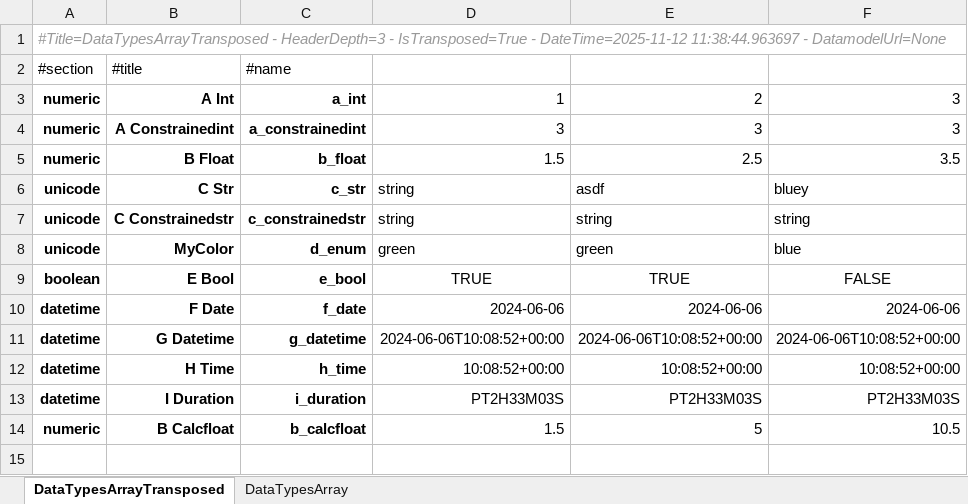
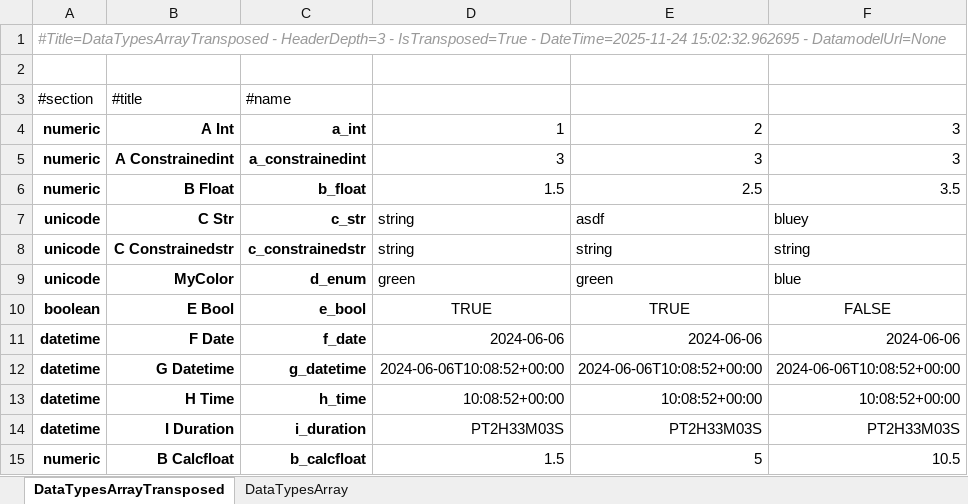
Before and after one commit to maxfordham/xlsxdatagrid, an Excel workbook: xl/test-many-sheets.xlsx, sheet DataTypesArrayTransposed, drawn as a sheet; values as stored, in another font and other column widths than the file's, no borders; conditional formats and table styles not drawn; the diff names each change by its address in the sheet, - before the commit and + after, or states it on an @@ line.

```diff
--- a/xl/test-many-sheets.xlsx (sheet DataTypesArrayTransposed)
+++ b/xl/test-many-sheets.xlsx (sheet DataTypesArrayTransposed)
-A1 (#section): …IsTransposed=True - DateTime=2025-11-12 11:38:44.963697 - DatamodelUrl=None
+A1 (#section): …IsTransposed=True - DateTime=2025-11-24 15:02:32.962695 - DatamodelUrl=None
+row 2: (empty)
```
Also changed, not shown: sheet DataTypesArray, xl/chart.xlsx, xl/test-t.xlsx, 1 other file.
